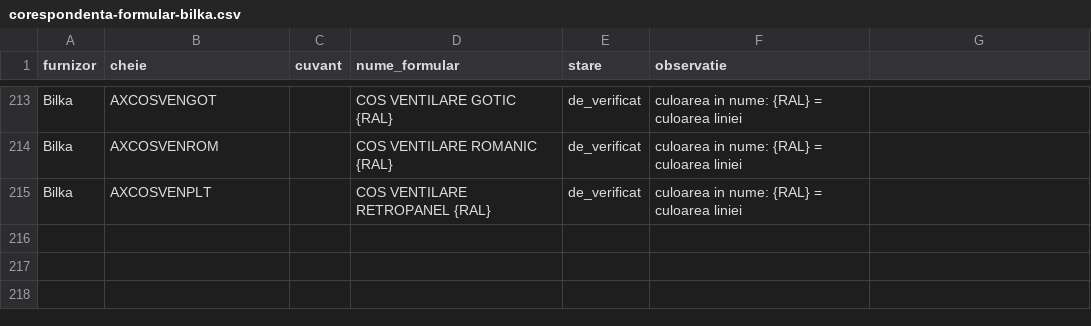
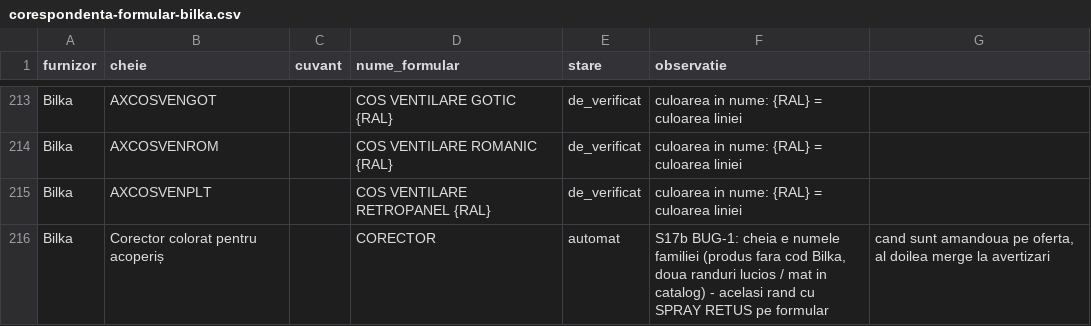
Before and after one commit to docanmaneaionut-stack/bilka-ofertare, a CSV file: docs/import/configurare/corespondenta-formular-bilka.csv, drawn as a sheet; only a part is shown, gaps mark what is left out; the diff names each change by its address in the sheet, - before the commit and + after, or states it on an @@ line.

```diff
--- a/docs/import/configurare/corespondenta-formular-bilka.csv
+++ b/docs/import/configurare/corespondenta-formular-bilka.csv
+row 216: Bilka | Corector colorat pentru acoperiș |  | CORECTOR | automat | S17b BUG-1: cheia e numele familiei (produs fara cod Bilka, doua randuri lucios / mat in catalog) - acelasi rand cu SPRAY RETUS pe formular | cand sunt amandoua pe oferta, al doilea merge la avertizari
```
Also changed, not shown: docs/import/Bilka/liste-implicite-oferta.csv, 29 other files.
